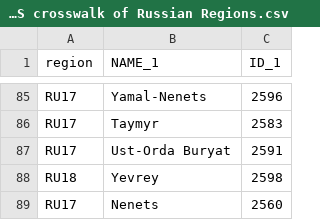
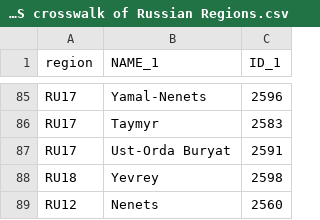
Before and after one commit to davidbrae/swmap, a CSV file: 2012 ESS crosswalk of Russian Regions.csv, drawn as a sheet; only a part is shown, gaps mark what is left out.

Commit message:
nenets change

```diff
--- a/2012 ESS crosswalk of Russian Regions.csv
+++ b/2012 ESS crosswalk of Russian Regions.csv
@@ -88,2 +88,2 @@ RU17,Ust-Orda Buryat,2591
 RU18,Yevrey,2598
-RU17,Nenets,2560
+RU12,Nenets,2560
```
